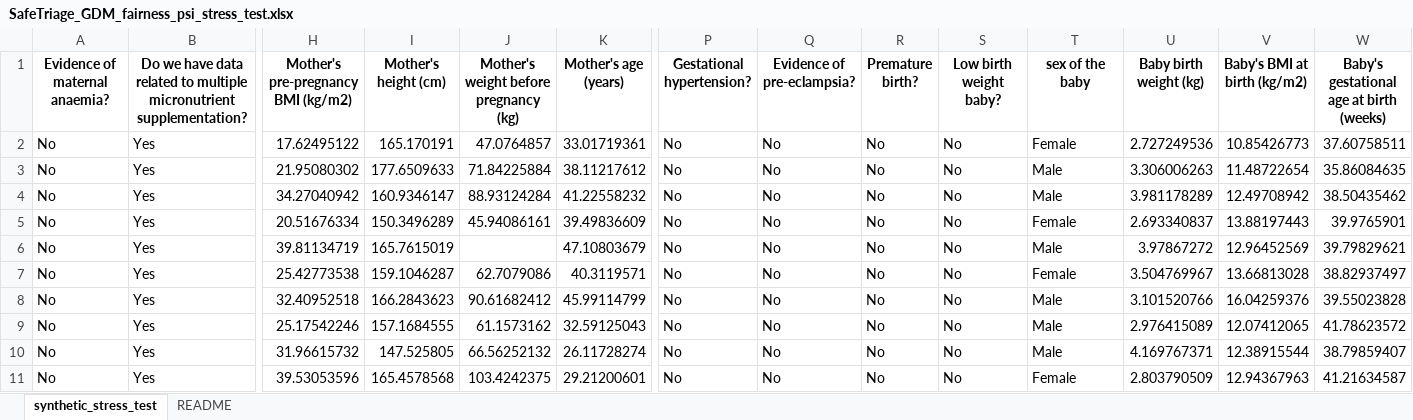
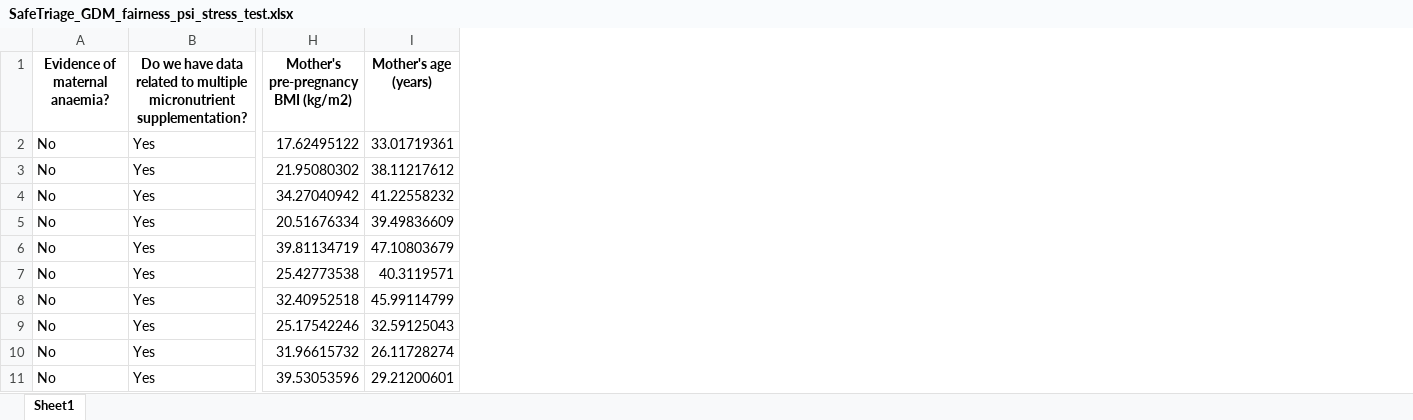
Before and after one commit to ikechukwukamalu8/safetriage-gdm-app, an Excel workbook: SafeTriage_GDM_fairness_psi_stress_test.xlsx, sheet Sheet1, drawn as a sheet; only a part is shown, gaps mark what is left out; values as stored, in another font and other column widths than the file's, no borders; the diff names each change by its address in the sheet, - before the commit and + after, or states it on an @@ line.

```diff
--- a/SafeTriage_GDM_fairness_psi_stress_test.xlsx (sheet Sheet1)
+++ b/SafeTriage_GDM_fairness_psi_stress_test.xlsx (sheet Sheet1)
-sheet tab: synthetic_stress_test
+sheet tab: Sheet1
-sheet tab: README
-column I (Mother's height (cm)), rows 2-11: 165.170191 | 177.6509633 | 160.9346147 | 150.3496289 | 165.7615019 | 159.1046287 | 166.2843623 | 157.1684555 | 147.525805 | 165.4578568
-column J, rows 1-11: Mother's weight before pregnancy (kg) | 47.0764857 | 71.84225884 | 88.93124284 | 45.94086161 |  | 62.7079086 | 90.61682412 | 61.1573162 | 66.56252132 | 103.4242375
-column P (Gestational hypertension?), rows 2-11: all No
-column Q (Evidence of pre-eclampsia?), rows 2-11: all No
-column R (Premature birth?), rows 2-11: all No
-column S (Low birth weight baby?), rows 2-11: all No
-column T (sex of the baby), rows 2-11: Female | Male | Male | Female | Male | Female | Male | Male | Male | Female
-column U (Baby birth weight (kg)), rows 2-11: 2.727249536 | 3.306006263 | 3.981178289 | 2.693340837 | 3.97867272 | 3.504769967 | 3.101520766 | 2.976415089 | 4.169767371 | 2.803790509
-column V (Baby's BMI at birth (kg/m2)), rows 2-11: 10.85426773 | 11.48722654 | 12.49708942 | 13.88197443 | 12.96452569 | 13.66813028 | 16.04259376 | 12.07412065 | 12.38915544 | 12.94367963
-column W, rows 1-11: Baby's gestational age at birth (weeks) | 37.60758511 | 35.86084635 | 38.50435462 | 39.9765901 | 39.79829621 | 38.82937497 | 39.55023828 | 41.78623572 | 38.79859407 | 41.21634587
```
Also changed, not shown: SafeTriage_GDM_external_synthetic_test.xlsx, 3 other files.
